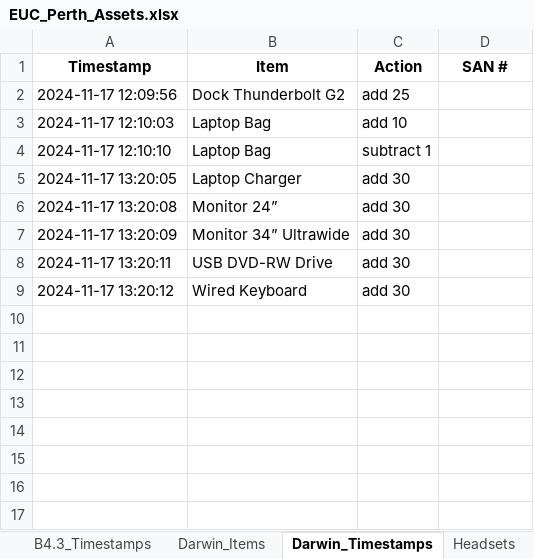
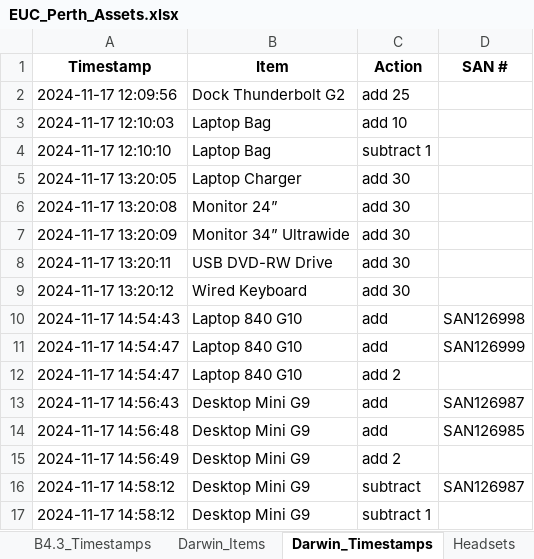
Before and after one commit to m4cd4r4/Assets_App_WA_Region, an Excel workbook: EUC_Perth_Assets.xlsx, sheet Darwin_Timestamps, drawn as a sheet; values as stored, in another font and other column widths than the file's, no borders; the diff names each change by its address in the sheet, - before the commit and + after, or states it on an @@ line.

Commit message:
Add Location data to "All_SANs", "SANs in Stock"

```diff
--- a/EUC_Perth_Assets.xlsx (sheet Darwin_Timestamps)
+++ b/EUC_Perth_Assets.xlsx (sheet Darwin_Timestamps)
+row 10: 2024-11-17 14:54:43 | Laptop 840 G10 | add | SAN126998
+row 11: 2024-11-17 14:54:47 | Laptop 840 G10 | add | SAN126999
+row 12: 2024-11-17 14:54:47 | Laptop 840 G10 | add 2
+row 13: 2024-11-17 14:56:43 | Desktop Mini G9 | add | SAN126987
+row 14: 2024-11-17 14:56:48 | Desktop Mini G9 | add | SAN126985
+row 15: 2024-11-17 14:56:49 | Desktop Mini G9 | add 2
+row 16: 2024-11-17 14:58:12 | Desktop Mini G9 | subtract | SAN126987
+row 17: 2024-11-17 14:58:12 | Desktop Mini G9 | subtract 1
```
Also changed, not shown: sheet All_SANs, sheet Darwin_Items, 3 other files.
